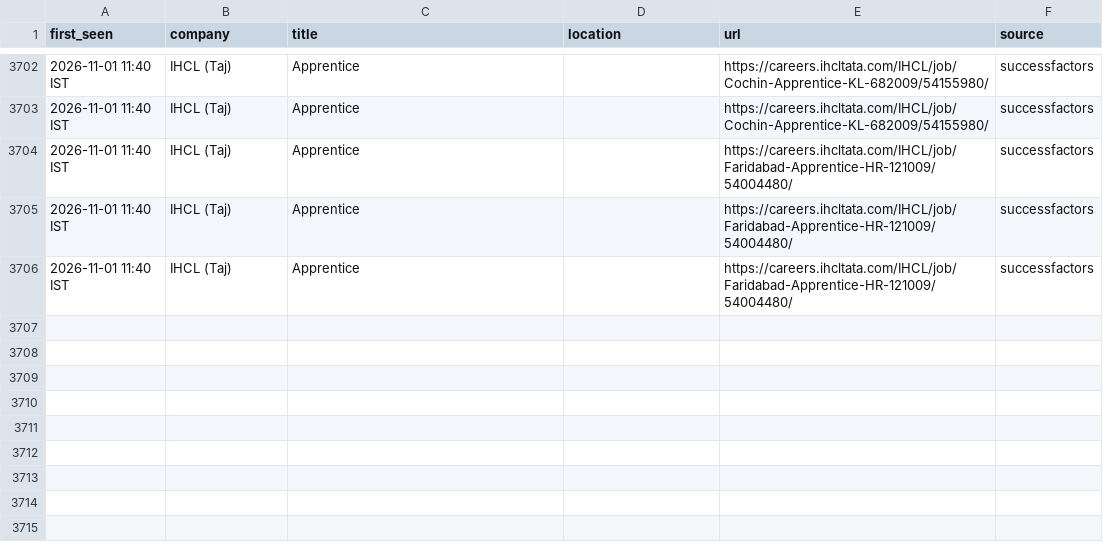
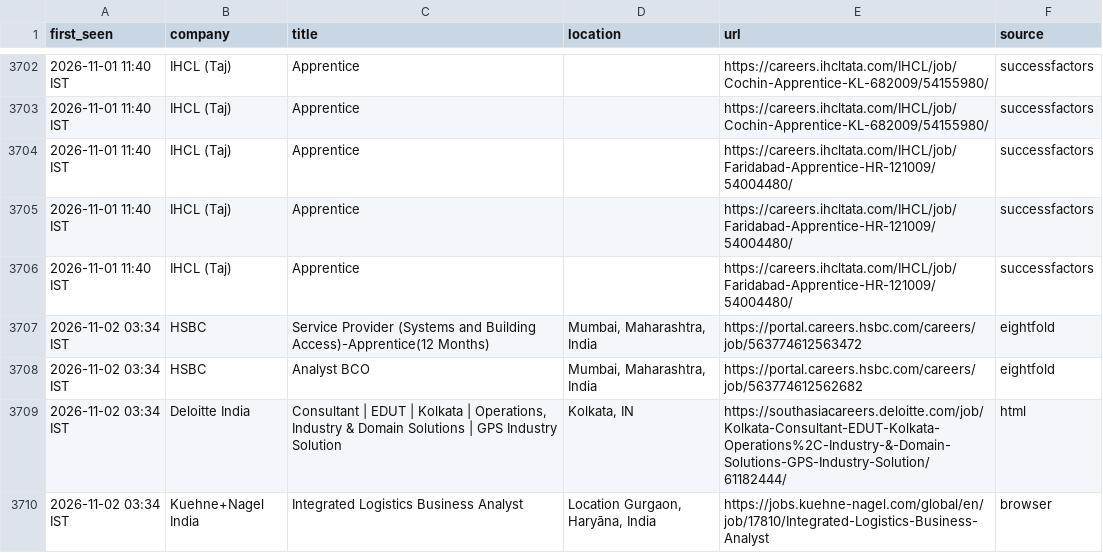
Before and after one commit to Develpr007/jobwatch, a CSV file: output/new_jobs.csv, drawn as a sheet; only a part is shown, gaps mark what is left out; the diff names each change by its address in the sheet, - before the commit and + after, or states it on an @@ line.

```diff
--- a/output/new_jobs.csv
+++ b/output/new_jobs.csv
+row 3707: 2026-11-02 03:34 IST | HSBC | Service Provider (Systems and Building Access)-Apprentice(12 Months) | Mumbai, Maharashtra, India | https://portal.careers.hsbc.com/careers/job/563774612563472 | eightfold
+row 3708: 2026-11-02 03:34 IST | HSBC | Analyst BCO | Mumbai, Maharashtra, India | https://portal.careers.hsbc.com/careers/job/563774612562682 | eightfold
+row 3709: 2026-11-02 03:34 IST | Deloitte India | Consultant | EDUT | Kolkata | Operations, Industry & Domain Solutions | GPS Industry Solution | Kolkata, IN | https://southasiacareers.deloitte.com/job/Kolkata-Consultant-EDUT-Kolkata-Operations%2C-Industry-&-Domain-Solutions-GPS-Industry-Solution/61182444/ | html
+row 3710: 2026-11-02 03:34 IST | Kuehne+Nagel India | Integrated Logistics Business Analyst | Location Gurgaon, Haryāna, India | https://jobs.kuehne-nagel.com/global/en/job/17810/Integrated-Logistics-Business-Analyst | browser
```
Also changed, not shown: output/all_relevant_open.csv, 3 other files.
